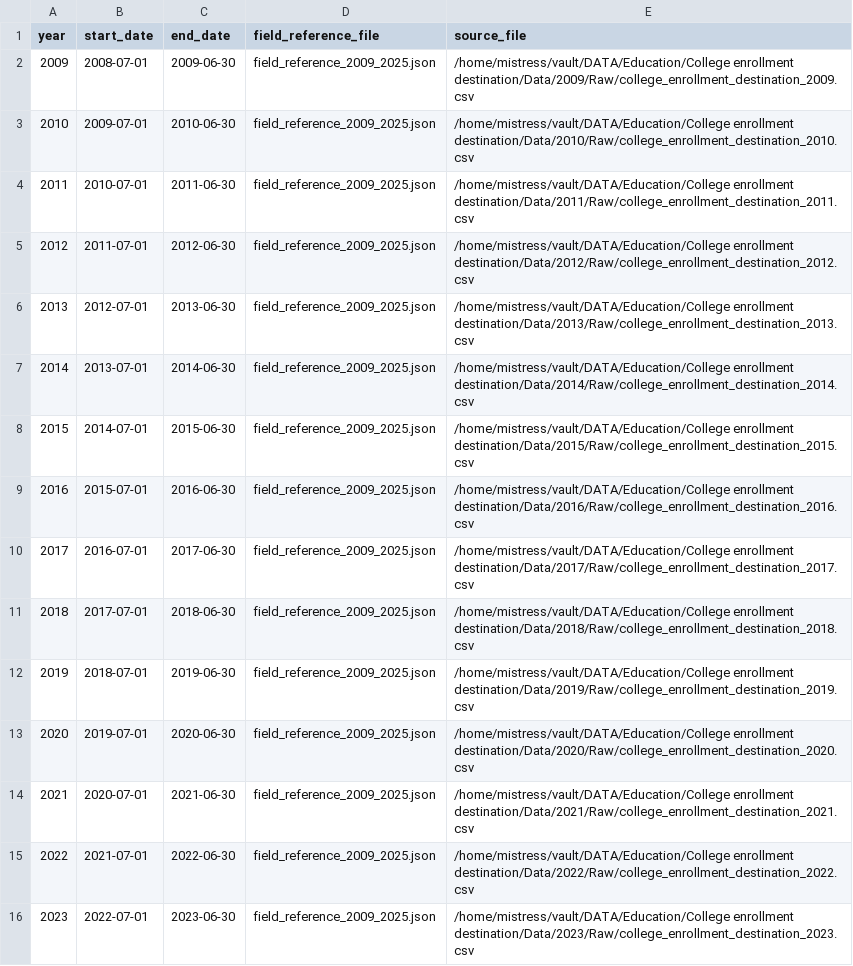
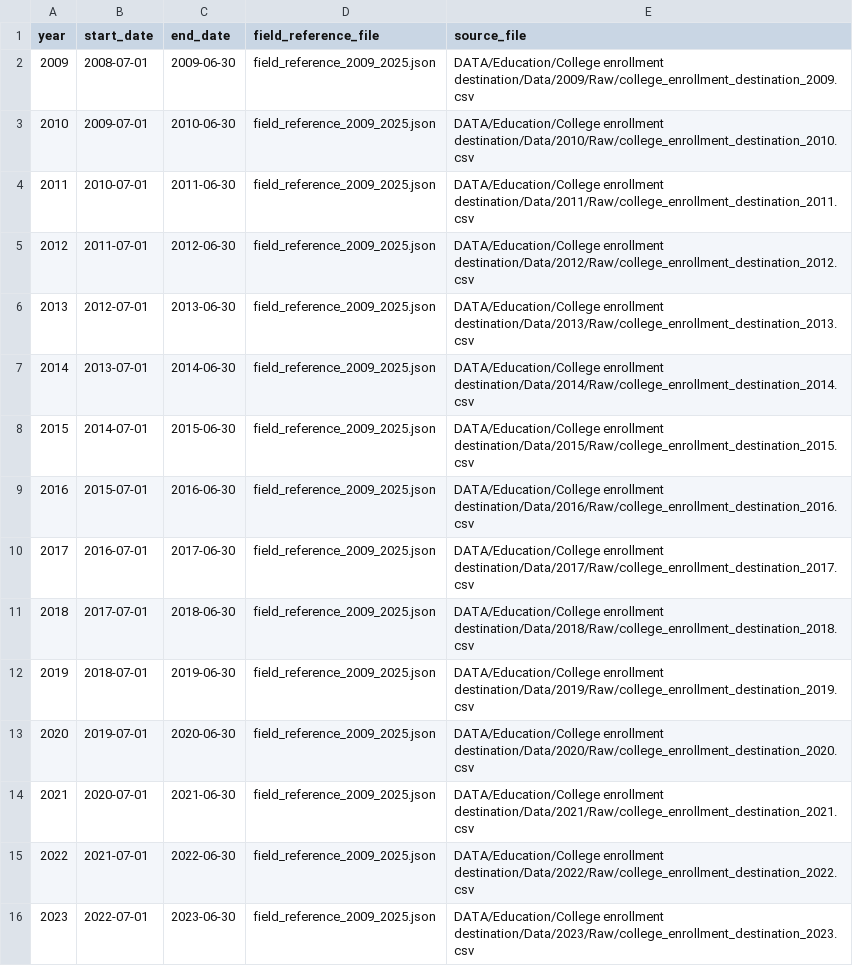
Before and after one commit to data-driven-detroit/mischooldata_etl, a CSV file: mischooldata_etl/college_destination/conf/dataset_years.csv, drawn as a sheet.

Commit message:
Update dataset_years.csv - Removed /home/mistress/vault

```diff
--- a/mischooldata_etl/college_destination/conf/dataset_years.csv
+++ b/mischooldata_etl/college_destination/conf/dataset_years.csv
@@ -1,16 +1,16 @@
 year,start_date,end_date,field_reference_file,source_file
-2009,2008-07-01,2009-06-30,field_reference_2009_2025.json,/home/mistress/vault/DATA/Education/College enrollment destination/Data/2009/Raw/college_enrollment_destination_2009.csv
-2010,2009-07-01,2010-06-30,field_reference_2009_2025.json,/home/mistress/vault/DATA/Education/College enrollment destination/Data/2010/Raw/college_enrollment_destination_2010.csv
-2011,2010-07-01,2011-06-30,field_reference_2009_2025.json,/home/mistress/vault/DATA/Education/College enrollment destination/Data/2011/Raw/college_enrollment_destination_2011.csv
-2012,2011-07-01,2012-06-30,field_reference_2009_2025.json,/home/mistress/vault/DATA/Education/College enrollment destination/Data/2012/Raw/college_enrollment_destination_2012.csv
-2013,2012-07-01,2013-06-30,field_reference_2009_2025.json,/home/mistress/vault/DATA/Education/College enrollment destination/Data/2013/Raw/college_enrollment_destination_2013.csv
-2014,2013-07-01,2014-06-30,field_reference_2009_2025.json,/home/mistress/vault/DATA/Education/College enrollment destination/Data/2014/Raw/college_enrollment_destination_2014.csv
-2015,2014-07-01,2015-06-30,field_reference_2009_2025.json,/home/mistress/vault/DATA/Education/College enrollment destination/Data/2015/Raw/college_enrollment_destination_2015.csv
-2016,2015-07-01,2016-06-30,field_reference_2009_2025.json,/home/mistress/vault/DATA/Education/College enrollment destination/Data/2016/Raw/college_enrollment_destination_2016.csv
-2017,2016-07-01,2017-06-30,field_reference_2009_2025.json,/home/mistress/vault/DATA/Education/College enrollment destination/Data/2017/Raw/college_enrollment_destination_2017.csv
-2018,2017-07-01,2018-06-30,field_reference_2009_2025.json,/home/mistress/vault/DATA/Education/College enrollment destination/Data/2018/Raw/college_enrollment_destination_2018.csv
-2019,2018-07-01,2019-06-30,field_reference_2009_2025.json,/home/mistress/vault/DATA/Education/College enrollment destination/Data/2019/Raw/college_enrollment_destination_2019.csv
-2020,2019-07-01,2020-06-30,field_reference_2009_2025.json,/home/mistress/vault/DATA/Education/College enrollment destination/Data/2020/Raw/college_enrollment_destination_2020.csv
-2021,2020-07-01,2021-06-30,field_reference_2009_2025.json,/home/mistress/vault/DATA/Education/College enrollment destination/Data/2021/Raw/college_enrollment_destination_2021.csv
-2022,2021-07-01,2022-06-30,field_reference_2009_2025.json,/home/mistress/vault/DATA/Education/College enrollment destination/Data/2022/Raw/college_enrollment_destination_2022.csv
-2023,2022-07-01,2023-06-30,field_reference_2009_2025.json,/home/mistress/vault/DATA/Education/College enrollment destination/Data/2023/Raw/college_enrollment_destination_2023.csv
+2009,2008-07-01,2009-06-30,field_reference_2009_2025.json,DATA/Education/College enrollment destination/Data/2009/Raw/college_enrollment_destination_2009.csv
+2010,2009-07-01,2010-06-30,field_reference_2009_2025.json,DATA/Education/College enrollment destination/Data/2010/Raw/college_enrollment_destination_2010.csv
+2011,2010-07-01,2011-06-30,field_reference_2009_2025.json,DATA/Education/College enrollment destination/Data/2011/Raw/college_enrollment_destination_2011.csv
+2012,2011-07-01,2012-06-30,field_reference_2009_2025.json,DATA/Education/College enrollment destination/Data/2012/Raw/college_enrollment_destination_2012.csv
+2013,2012-07-01,2013-06-30,field_reference_2009_2025.json,DATA/Education/College enrollment destination/Data/2013/Raw/college_enrollment_destination_2013.csv
+2014,2013-07-01,2014-06-30,field_reference_2009_2025.json,DATA/Education/College enrollment destination/Data/2014/Raw/college_enrollment_destination_2014.csv
+2015,2014-07-01,2015-06-30,field_reference_2009_2025.json,DATA/Education/College enrollment destination/Data/2015/Raw/college_enrollment_destination_2015.csv
+2016,2015-07-01,2016-06-30,field_reference_2009_2025.json,DATA/Education/College enrollment destination/Data/2016/Raw/college_enrollment_destination_2016.csv
+2017,2016-07-01,2017-06-30,field_reference_2009_2025.json,DATA/Education/College enrollment destination/Data/2017/Raw/college_enrollment_destination_2017.csv
+2018,2017-07-01,2018-06-30,field_reference_2009_2025.json,DATA/Education/College enrollment destination/Data/2018/Raw/college_enrollment_destination_2018.csv
+2019,2018-07-01,2019-06-30,field_reference_2009_2025.json,DATA/Education/College enrollment destination/Data/2019/Raw/college_enrollment_destination_2019.csv
+2020,2019-07-01,2020-06-30,field_reference_2009_2025.json,DATA/Education/College enrollment destination/Data/2020/Raw/college_enrollment_destination_2020.csv
+2021,2020-07-01,2021-06-30,field_reference_2009_2025.json,DATA/Education/College enrollment destination/Data/2021/Raw/college_enrollment_destination_2021.csv
+2022,2021-07-01,2022-06-30,field_reference_2009_2025.json,DATA/Education/College enrollment destination/Data/2022/Raw/college_enrollment_destination_2022.csv
+2023,2022-07-01,2023-06-30,field_reference_2009_2025.json,DATA/Education/College enrollment destination/Data/2023/Raw/college_enrollment_destination_2023.csv
```
